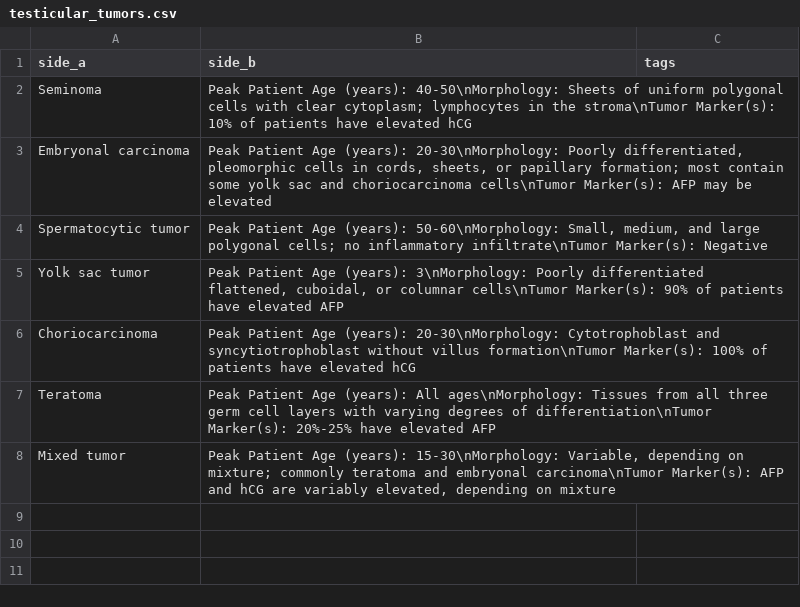
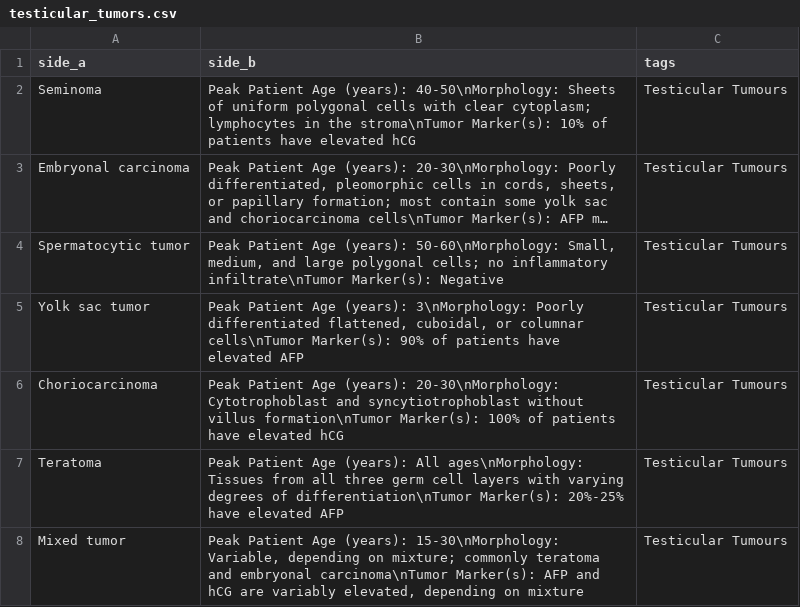
Before and after one commit to cvtsh248/med-flashcardtool, a CSV file: flashcards/ES/Pathology/testicular_tumors.csv, drawn as a sheet; long unchanged cells end in …; the diff names each change by its address in the sheet, - before the commit and + after, or states it on an @@ line.

```diff
--- a/flashcards/ES/Pathology/testicular_tumors.csv
+++ b/flashcards/ES/Pathology/testicular_tumors.csv
-C2:C8 (tags): (empty)
+C2:C8 (tags): Testicular Tumours
```
Also changed, not shown: flashcards/CPT/Physiology/autonomic_nervous.csv, flashcards/FOM/Microbiology/bacteria.csv, 4 other files.
